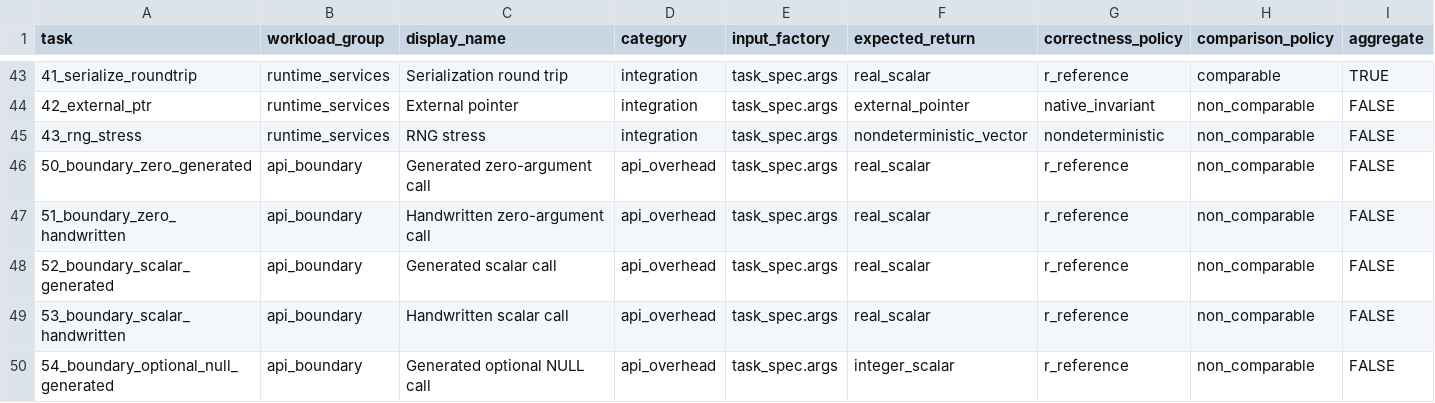
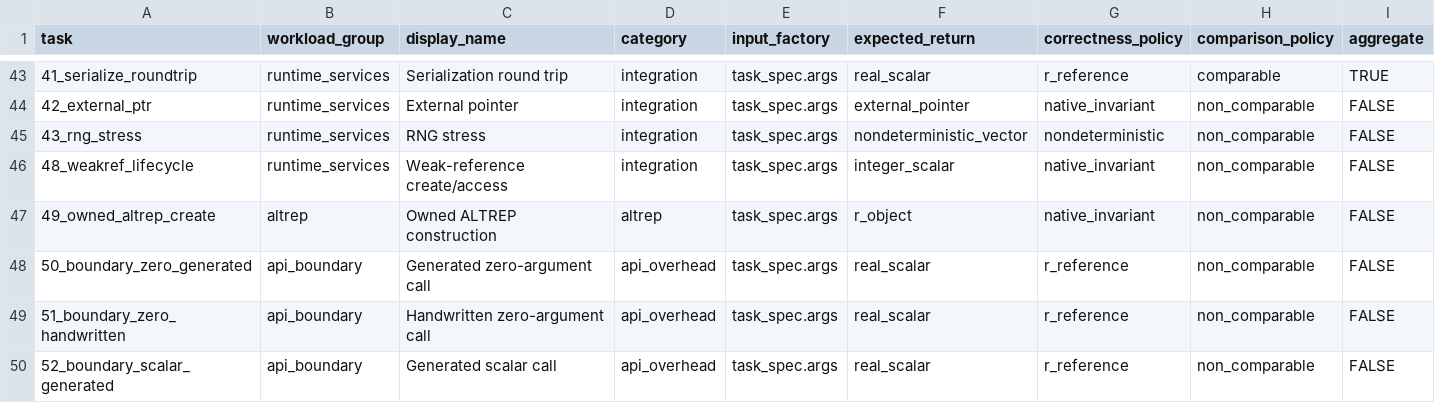
Before and after one commit to eneskemalergin/zigr, a CSV file: benchmarks/task_manifest.csv, drawn as a sheet; only a part is shown, gaps mark what is left out; the shorter side is filled out with more unchanged rows; rows hold the shown columns only; the diff names each change by its address in the sheet, - before the commit and + after, or states it on an @@ line.

Commit message:
feat: correctness matrix for new object family

```diff
--- a/benchmarks/task_manifest.csv
+++ b/benchmarks/task_manifest.csv
+row 46: 48_weakref_lifecycle | runtime_services | Weak-reference create/access | integration | task_spec.args | integer_scalar | native_invariant | non_comparable | FALSE
+row 47: 49_owned_altrep_create | altrep | Owned ALTREP construction | altrep | task_spec.args | r_object | native_invariant | non_comparable | FALSE
```
Also changed, not shown: 15 other files.
